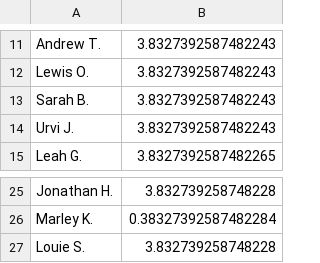
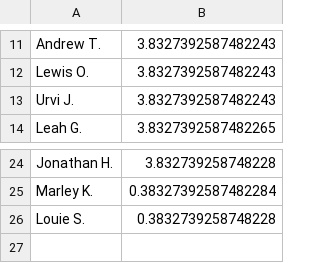
Before and after one commit to EMPattinson/CompCake, a CSV file: names.csv, drawn as a sheet; only a part is shown, gaps mark what is left out.

Commit message:
Update names.csv

```diff
--- a/names.csv
+++ b/names.csv
@@ -12,3 +12,2 @@ Andrew T.,3.8327392587482243
 Lewis O.,3.8327392587482243
-Sarah B.,3.8327392587482243
 Urvi J.,3.8327392587482243
@@ -26,2 +25,2 @@ Jonathan H.,3.832739258748228
 Marley K.,0.38327392587482284
-Louie S.,3.832739258748228
+Louie S.,0.3832739258748228
```
